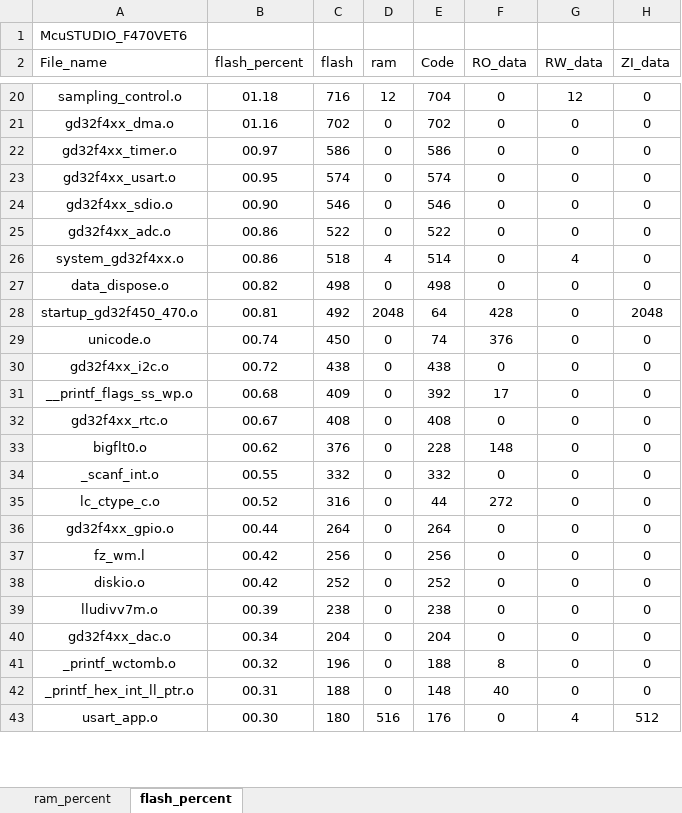
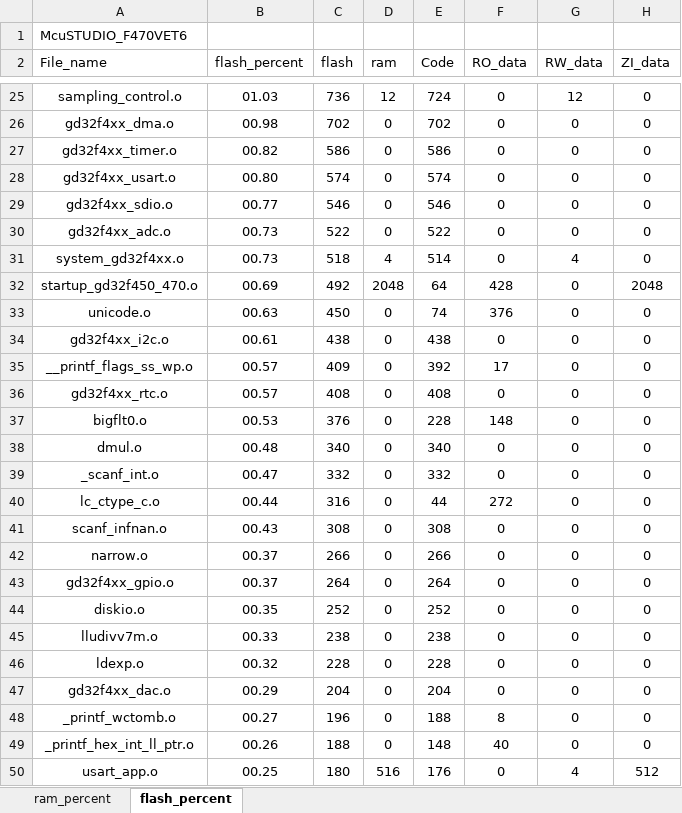
Before and after one commit to Rolmoland/Gamecc, an Excel workbook: MDK/McuSTUDIO_F470VET6_analysis.xlsx, sheet flash_percent, drawn as a sheet; only a part is shown, gaps mark what is left out; values as stored, in another font and other column widths than the file's, no borders; charts and pictures and table styles not drawn; removed rows and columns are numbered as before the commit, all else as after; the diff covers the shown part only; the diff names each change by its address in the sheet, - before the commit and + after, or states it on an @@ line.

```diff
--- a/MDK/McuSTUDIO_F470VET6_analysis.xlsx (sheet flash_percent)
+++ b/MDK/McuSTUDIO_F470VET6_analysis.xlsx (sheet flash_percent)
-B25 (flash_percent): 01.18
+B25 (flash_percent): 01.03
-C25 (flash): 716
+C25 (flash): 736
-E25 (Code): 704
+E25 (Code): 724
-B26 (flash_percent): 01.16
+B26 (flash_percent): 00.98
-B27 (flash_percent): 00.97
+B27 (flash_percent): 00.82
-B28 (flash_percent): 00.95
+B28 (flash_percent): 00.80
-B29 (flash_percent): 00.90
+B29 (flash_percent): 00.77
-B30:B31 (flash_percent): 00.86
+B30:B31 (flash_percent): 00.73
-row 27: data_dispose.o | 00.82 | 498 | 0 | 498 | 0 | 0 | 0
-B32 (flash_percent): 00.81
+B32 (flash_percent): 00.69
-B33 (flash_percent): 00.74
+B33 (flash_percent): 00.63
-B34 (flash_percent): 00.72
+B34 (flash_percent): 00.61
-B35 (flash_percent): 00.68
+B35 (flash_percent): 00.57
-B36 (flash_percent): 00.67
+B36 (flash_percent): 00.57
-B37 (flash_percent): 00.62
+B37 (flash_percent): 00.53
+row 38: dmul.o | 00.48 | 340 | 0 | 340 | 0 | 0 | 0
-B39 (flash_percent): 00.55
+B39 (flash_percent): 00.47
-B40 (flash_percent): 00.52
+B40 (flash_percent): 00.44
+row 41: scanf_infnan.o | 00.43 | 308 | 0 | 308 | 0 | 0 | 0
+row 42: narrow.o | 00.37 | 266 | 0 | 266 | 0 | 0 | 0
-B43 (flash_percent): 00.44
+B43 (flash_percent): 00.37
-row 37: fz_wm.l | 00.42 | 256 | 0 | 256 | 0 | 0 | 0
-B44 (flash_percent): 00.42
+B44 (flash_percent): 00.35
-B45 (flash_percent): 00.39
+B45 (flash_percent): 00.33
+row 46: ldexp.o | 00.32 | 228 | 0 | 228 | 0 | 0 | 0
-B47 (flash_percent): 00.34
+B47 (flash_percent): 00.29
-B48 (flash_percent): 00.32
+B48 (flash_percent): 00.27
-B49 (flash_percent): 00.31
+B49 (flash_percent): 00.26
-B50 (flash_percent): 00.30
+B50 (flash_percent): 00.25
```
Also changed, not shown: 26 added rows, 1 removed row and 86 edited cells elsewhere in this sheet, sheet ram_percent, charts or pictures, 49 other files.
